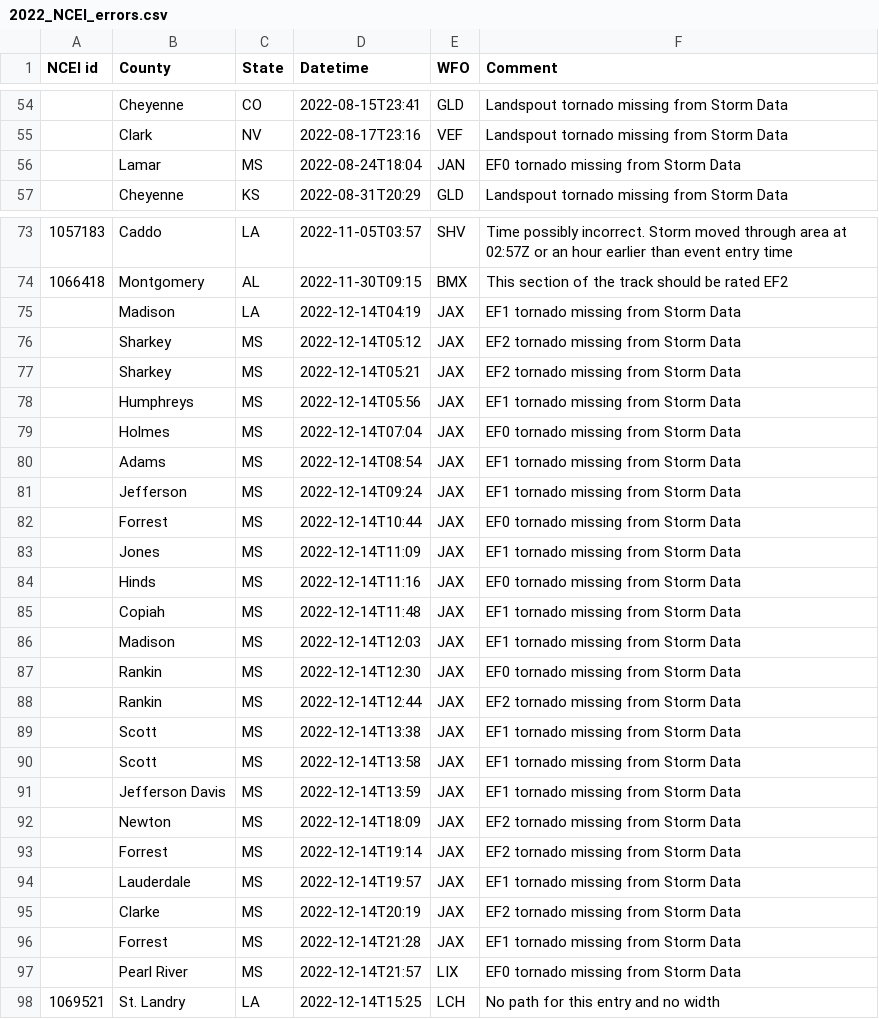
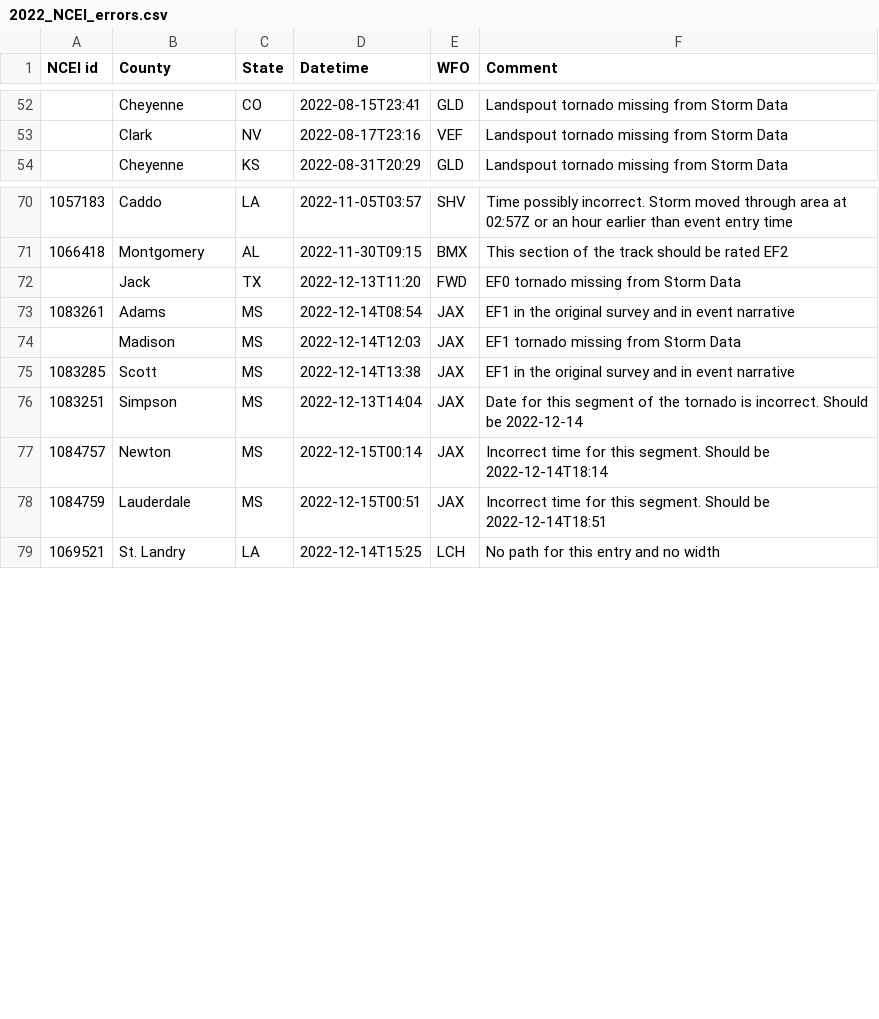
Before and after one commit to RavenV-tiff/Tornado-Database, a CSV file: 2022/2022_NCEI_errors.csv, drawn as a sheet; only a part is shown, gaps mark what is left out; the diff covers the shown part only.

Commit message:
Update 2022_NCEI_errors.csv
Updated errors, many entries added for missing JAN WFO tornadoes

```diff
--- a/2022/2022_NCEI_errors.csv
+++ b/2022/2022_NCEI_errors.csv
@@ -55,3 +53,2 @@ NCEI id,County,State,Datetime,WFO,Comment
 ,Clark,NV,2022-08-17T23:16,VEF,Landspout tornado missing from Storm Data
-,Lamar,MS,2022-08-24T18:04,JAN,EF0 tornado missing from Storm Data
 ,Cheyenne,KS,2022-08-31T20:29,GLD,Landspout tornado missing from Storm Data
@@ -74,25 +71,9 @@ NCEI id,County,State,Datetime,WFO,Comment
 1066418,Montgomery,AL,2022-11-30T09:15,BMX,This section of the track should be rated EF2
-,Madison,LA,2022-12-14T04:19,JAX,EF1 tornado missing from Storm Data
-,Sharkey,MS,2022-12-14T05:12,JAX,EF2 tornado missing from Storm Data
-,Sharkey,MS,2022-12-14T05:21,JAX,EF2 tornado missing from Storm Data
-,Humphreys,MS,2022-12-14T05:56,JAX,EF1 tornado missing from Storm Data
-,Holmes,MS,2022-12-14T07:04,JAX,EF0 tornado missing from Storm Data
-,Adams,MS,2022-12-14T08:54,JAX,EF1 tornado missing from Storm Data
-,Jefferson,MS,2022-12-14T09:24,JAX,EF1 tornado missing from Storm Data
-,Forrest,MS,2022-12-14T10:44,JAX,EF0 tornado missing from Storm Data
-,Jones,MS,2022-12-14T11:09,JAX,EF1 tornado missing from Storm Data
-,Hinds,MS,2022-12-14T11:16,JAX,EF0 tornado missing from Storm Data
-,Copiah,MS,2022-12-14T11:48,JAX,EF1 tornado missing from Storm Data
+,Jack,TX,2022-12-13T11:20,FWD,EF0 tornado missing from Storm Data
+1083261,Adams,MS,2022-12-14T08:54,JAX,EF1 in the original survey and in event narrative
 ,Madison,MS,2022-12-14T12:03,JAX,EF1 tornado missing from Storm Data
-,Rankin,MS,2022-12-14T12:30,JAX,EF0 tornado missing from Storm Data
-,Rankin,MS,2022-12-14T12:44,JAX,EF2 tornado missing from Storm Data
-,Scott,MS,2022-12-14T13:38,JAX,EF1 tornado missing from Storm Data
-,Scott,MS,2022-12-14T13:58,JAX,EF1 tornado missing from Storm Data
-,Jefferson Davis,MS,2022-12-14T13:59,JAX,EF1 tornado missing from Storm Data
-,Newton,MS,2022-12-14T18:09,JAX,EF2 tornado missing from Storm Data
-,Forrest,MS,2022-12-14T19:14,JAX,EF2 tornado missing from Storm Data
-,Lauderdale,MS,2022-12-14T19:57,JAX,EF1 tornado missing from Storm Data
-,Clarke,MS,2022-12-14T20:19,JAX,EF2 tornado missing from Storm Data
-,Forrest,MS,2022-12-14T21:28,JAX,EF1 tornado missing from Storm Data
-,Pearl River,MS,2022-12-14T21:57,LIX,EF0 tornado missing from Storm Data
+1083285,Scott,MS,2022-12-14T13:38,JAX,EF1 in the original survey and in event narrative
+1083251,Simpson,MS,2022-12-13T14:04,JAX,Date for this segment of the tornado is incorrect. Should be 2022-12-14
+1084757,Newton,MS,2022-12-15T00:14,JAX,Incorrect time for this segment. Should be 2022-12-14T18:14
+1084759,Lauderdale,MS,2022-12-15T00:51,JAX,Incorrect time for this segment. Should be 2022-12-14T18:51
 1069521,St. Landry,LA,2022-12-14T15:25,LCH,No path for this entry and no width
```
Also changed, not shown: 2 removed rows elsewhere in this file.
